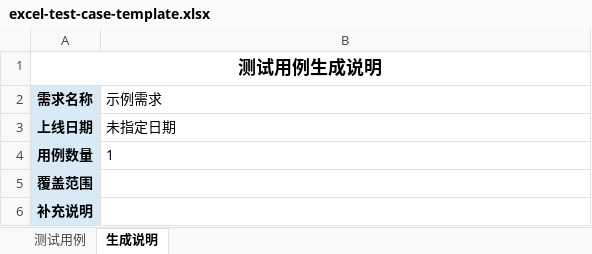
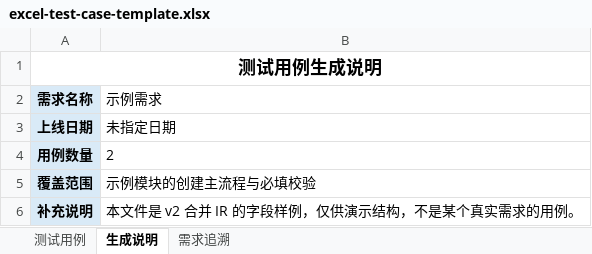
Before and after one commit to angellicburst/test-case-generation, an Excel workbook: assets/excel-test-case-template.xlsx, sheet 生成说明, drawn as a sheet; values as stored, in another font and other column widths than the file's, no borders; the diff names each change by its address in the sheet, - before the commit and + after, or states it on an @@ line.

```diff
--- a/assets/excel-test-case-template.xlsx (sheet 生成说明)
+++ b/assets/excel-test-case-template.xlsx (sheet 生成说明)
+sheet tab: 需求追溯
-B4 (示例需求): 1
+B4 (示例需求): 2
-B5 (示例需求): (empty)
+B5 (示例需求): 示例模块的创建主流程与必填校验
-B6 (示例需求): (empty)
+B6 (示例需求): 本文件是 v2 合并 IR 的字段样例，仅供演示结构，不是某个真实需求的用例。
```
Also changed, not shown: sheet 测试用例, 14 other files.
